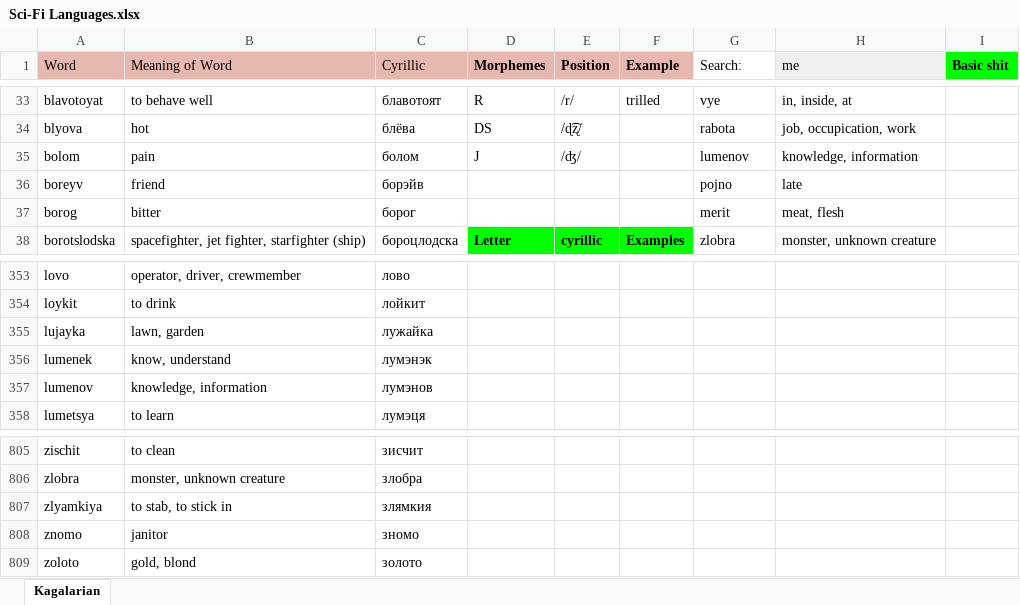
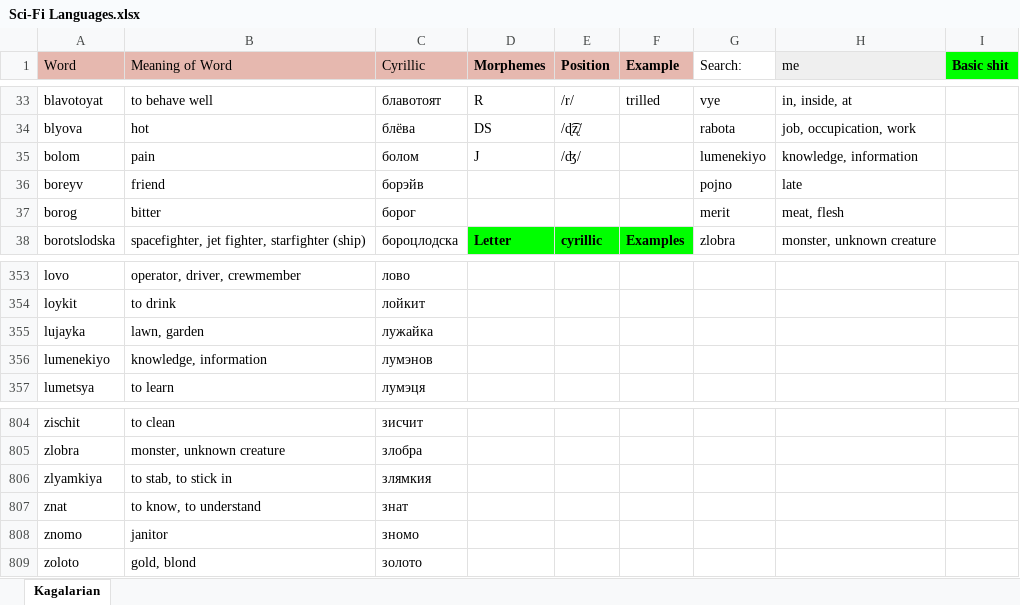
Before and after one commit to Oneo64/Starlattice, an Excel workbook: Conlangs/Sci-Fi Languages.xlsx, sheet Kagalarian, drawn as a sheet; only a part is shown, gaps mark what is left out; values as stored, in another font and other column widths than the file's, no borders; charts and pictures not drawn; removed rows and columns are numbered as before the commit, all else as after; the diff names each change by its address in the sheet, - before the commit and + after, or states it on an @@ line.

Commit message:
Update Sci-Fi Languages.xlsx

```diff
--- a/Conlangs/Sci-Fi Languages.xlsx (sheet Kagalarian)
+++ b/Conlangs/Sci-Fi Languages.xlsx (sheet Kagalarian)
-G35 (Search:): lumenov
+G35 (Search:): lumenekiyo
-row 356: lumenek | know, understand | лумэнэк
-A356 (Word): lumenov
+A356 (Word): lumenekiyo
+row 807: znat | to know, to understand | знат
```
